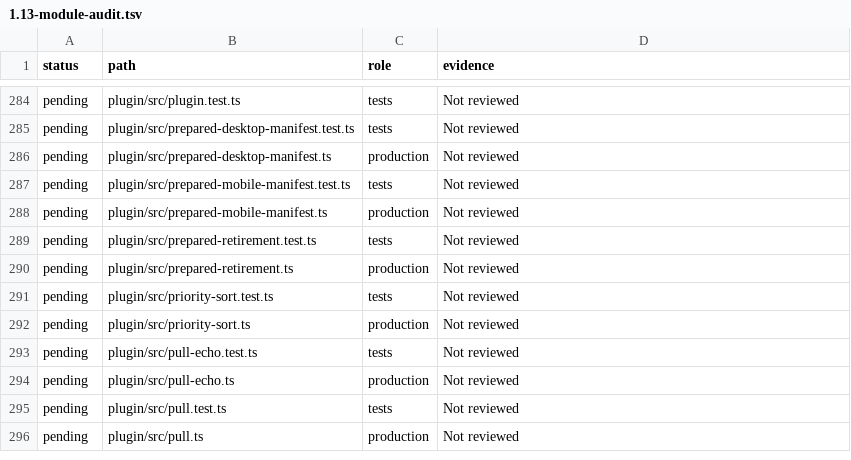
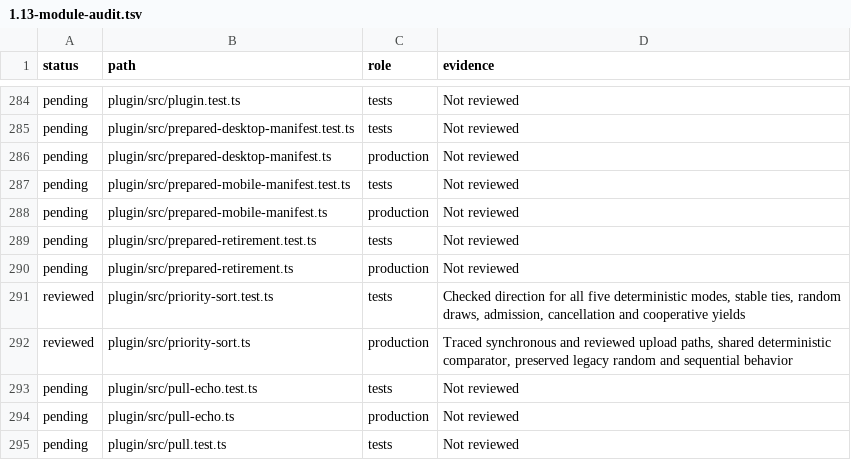
Before and after one commit to Savemech/obsetync, a TSV file: docs/1.13-module-audit.tsv, drawn as a sheet; only a part is shown, gaps mark what is left out; the shorter side is filled out with more unchanged rows.

Commit message:
fix: apply upload priority changes to the running sync engine

```diff
--- a/docs/1.13-module-audit.tsv
+++ b/docs/1.13-module-audit.tsv
@@ -290,4 +290,4 @@ pending	plugin/src/prepared-retirement.test.ts	tests	Not reviewed
 pending	plugin/src/prepared-retirement.ts	production	Not reviewed
-pending	plugin/src/priority-sort.test.ts	tests	Not reviewed
-pending	plugin/src/priority-sort.ts	production	Not reviewed
+reviewed	plugin/src/priority-sort.test.ts	tests	Checked direction for all five deterministic modes, stable ties, random draws, admission, cancellation and cooperative yields
+reviewed	plugin/src/priority-sort.ts	production	Traced synchronous and reviewed upload paths, shared deterministic comparator, preserved legacy random and sequential behavior
 pending	plugin/src/pull-echo.test.ts	tests	Not reviewed
```
Also changed, not shown: 8 other files.
